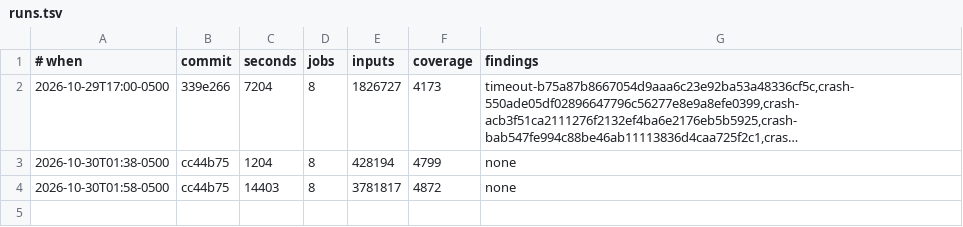
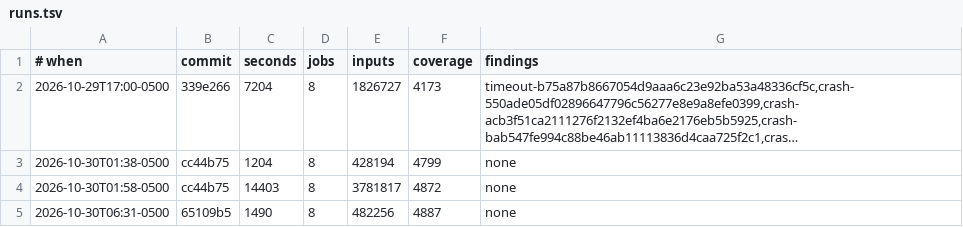
Before and after one commit to gilramir/puritty, a TSV file: corpus/fuzz/runs.tsv, drawn as a sheet; long unchanged cells end in ….

```diff
--- a/corpus/fuzz/runs.tsv
+++ b/corpus/fuzz/runs.tsv
@@ -4 +4,2 @@
 2026-10-30T01:58-0500	cc44b75	14403	8	3781817	4872	none
+2026-10-30T06:31-0500	65109b5	1490	8	482256	4887	none
```
Also changed, not shown: 1 other file.
